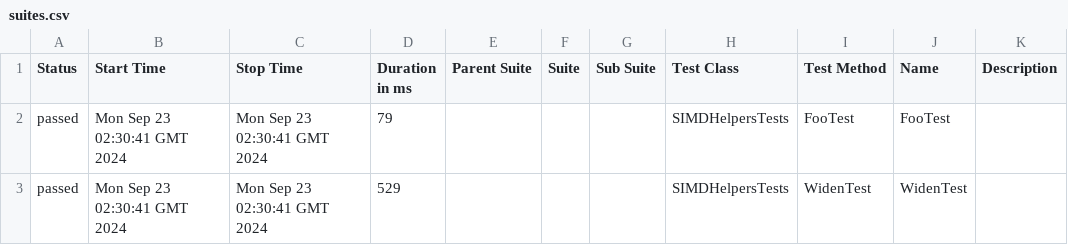
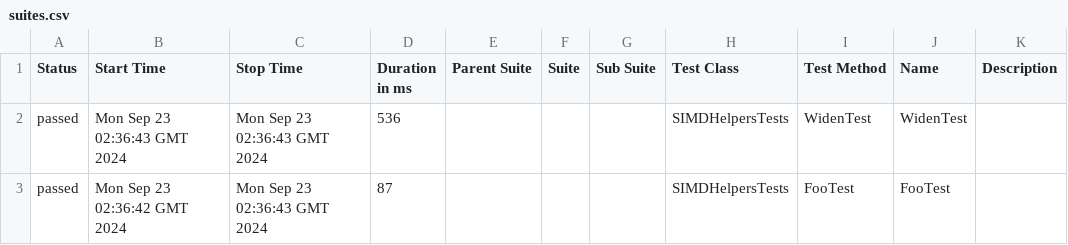
Before and after one commit to budgetdevv/Tokenizers.NET, a CSV file: data/suites.csv, drawn as a sheet.

```diff
--- a/data/suites.csv
+++ b/data/suites.csv
@@ -1,3 +1,3 @@
 "Status","Start Time","Stop Time","Duration in ms","Parent Suite","Suite","Sub Suite","Test Class","Test Method","Name","Description"
-"passed","Mon Sep 23 02:30:41 GMT 2024","Mon Sep 23 02:30:41 GMT 2024","79","","","","SIMDHelpersTests","FooTest","FooTest",""
-"passed","Mon Sep 23 02:30:41 GMT 2024","Mon Sep 23 02:30:41 GMT 2024","529","","","","SIMDHelpersTests","WidenTest","WidenTest",""
+"passed","Mon Sep 23 02:36:43 GMT 2024","Mon Sep 23 02:36:43 GMT 2024","536","","","","SIMDHelpersTests","WidenTest","WidenTest",""
+"passed","Mon Sep 23 02:36:42 GMT 2024","Mon Sep 23 02:36:43 GMT 2024","87","","","","SIMDHelpersTests","FooTest","FooTest",""
```
Also changed, not shown: 25 other files.
